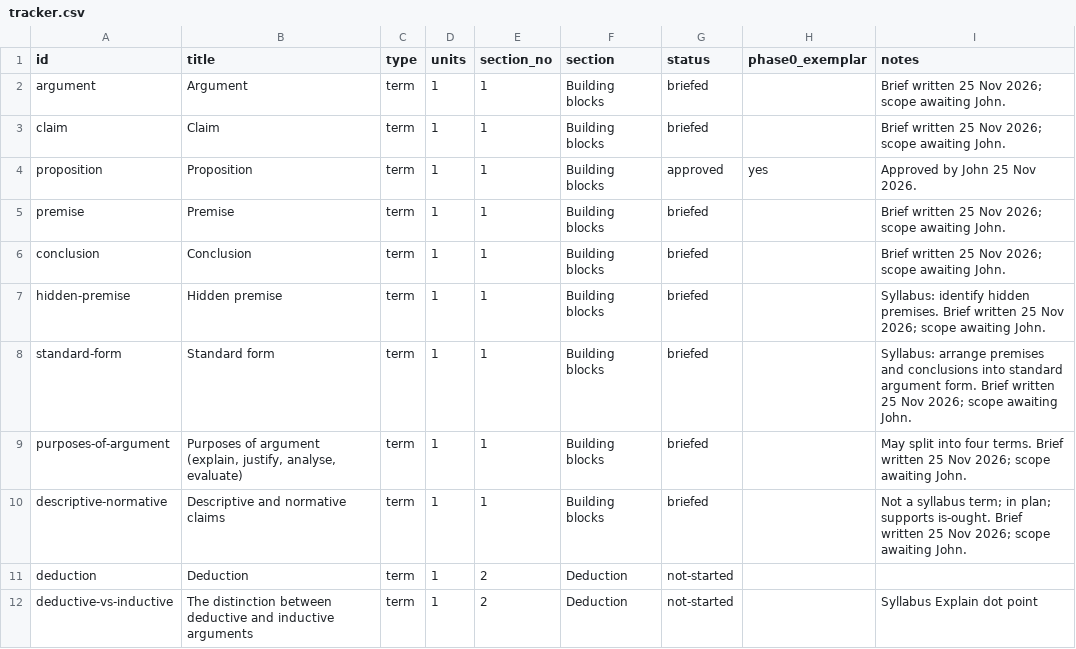
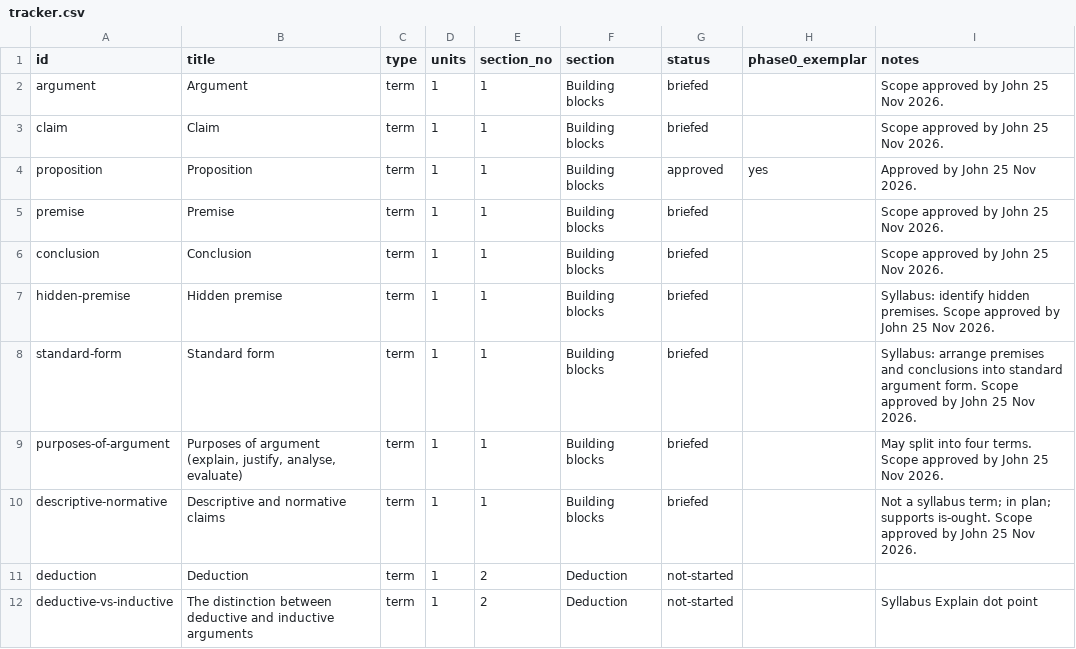
Before and after one commit to jbeynonedu/pr-explorer, a CSV file: tracker.csv, drawn as a sheet; only a part is shown.

```diff
--- a/tracker.csv
+++ b/tracker.csv
@@ -1,11 +1,11 @@
 id,title,type,units,section_no,section,status,phase0_exemplar,notes
-argument,Argument,term,1,1,Building blocks,briefed,,Brief written 25 Nov 2026; scope awaiting John.
-claim,Claim,term,1,1,Building blocks,briefed,,Brief written 25 Nov 2026; scope awaiting John.
+argument,Argument,term,1,1,Building blocks,briefed,,Scope approved by John 25 Nov 2026.
+claim,Claim,term,1,1,Building blocks,briefed,,Scope approved by John 25 Nov 2026.
 proposition,Proposition,term,1,1,Building blocks,approved,yes,Approved by John 25 Nov 2026.
-premise,Premise,term,1,1,Building blocks,briefed,,Brief written 25 Nov 2026; scope awaiting John.
-conclusion,Conclusion,term,1,1,Building blocks,briefed,,Brief written 25 Nov 2026; scope awaiting John.
-hidden-premise,Hidden premise,term,1,1,Building blocks,briefed,,Syllabus: identify hidden premises. Brief written 25 Nov 2026; scope awaiting John.
-standard-form,Standard form,term,1,1,Building blocks,briefed,,Syllabus: arrange premises and conclusions into standard argument form. Brief written 25 Nov 2026; scope awaiting John.
-purposes-of-argument,"Purposes of argument (explain, justify, analyse, evaluate)",term,1,1,Building blocks,briefed,,May split into four terms. Brief written 25 Nov 2026; scope awaiting John.
-descriptive-normative,Descriptive and normative claims,term,1,1,Building blocks,briefed,,Not a syllabus term; in plan; supports is-ought. Brief written 25 Nov 2026; scope awaiting John.
+premise,Premise,term,1,1,Building blocks,briefed,,Scope approved by John 25 Nov 2026.
+conclusion,Conclusion,term,1,1,Building blocks,briefed,,Scope approved by John 25 Nov 2026.
+hidden-premise,Hidden premise,term,1,1,Building blocks,briefed,,Syllabus: identify hidden premises. Scope approved by John 25 Nov 2026.
+standard-form,Standard form,term,1,1,Building blocks,briefed,,Syllabus: arrange premises and conclusions into standard argument form. Scope approved by John 25 Nov 2026.
+purposes-of-argument,"Purposes of argument (explain, justify, analyse, evaluate)",term,1,1,Building blocks,briefed,,May split into four terms. Scope approved by John 25 Nov 2026.
+descriptive-normative,Descriptive and normative claims,term,1,1,Building blocks,briefed,,Not a syllabus term; in plan; supports is-ought. Scope approved by John 25 Nov 2026.
 deduction,Deduction,term,1,2,Deduction,not-started,,
```
Also changed, not shown: 9 other files.
